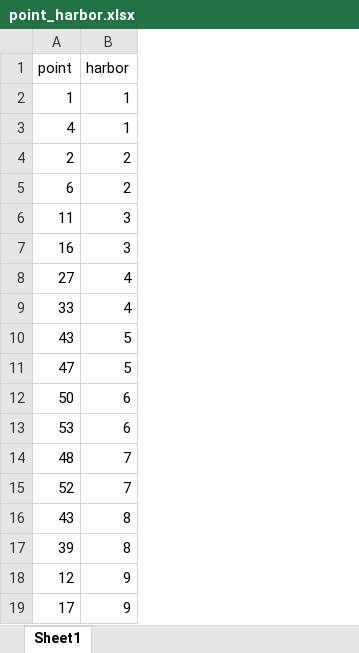
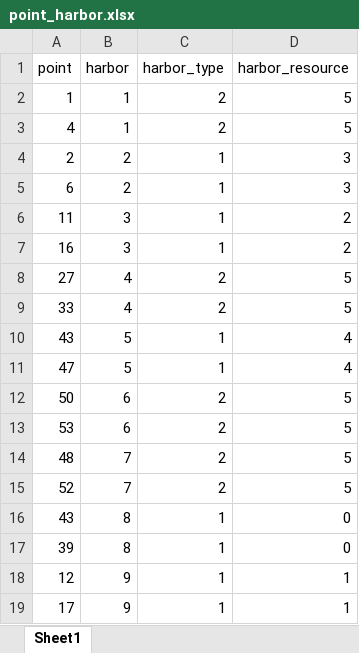
Before and after one commit to S1monXuan/2023Spr_projects_catan_simulation, an Excel workbook: data/init/point_harbor.xlsx, sheet Sheet1, drawn as a sheet; values as stored, in another font and other column widths than the file's, no borders; the diff names each change by its address in the sheet, - before the commit and + after, or states it on an @@ line.

Commit message:
city prefer, settlement prefer finsihed, harbor prefer in process

```diff
--- a/data/init/point_harbor.xlsx (sheet Sheet1)
+++ b/data/init/point_harbor.xlsx (sheet Sheet1)
+column C (harbor_type), rows 2-19: 2 | 2 | 1 | 1 | 1 | 1 | 2 | 2 | 1 | 1 | 2 | 2 | 2 | 2 | 1 | 1 | 1 | 1
+column D (harbor_resource), rows 2-19: 5 | 5 | 3 | 3 | 2 | 2 | 5 | 5 | 4 | 4 | 5 | 5 | 5 | 5 | 0 | 0 | 1 | 1
```
Also changed, not shown: data/init/point_point.xlsx, 4 other files.
